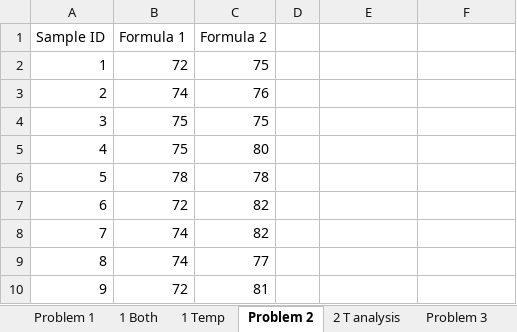
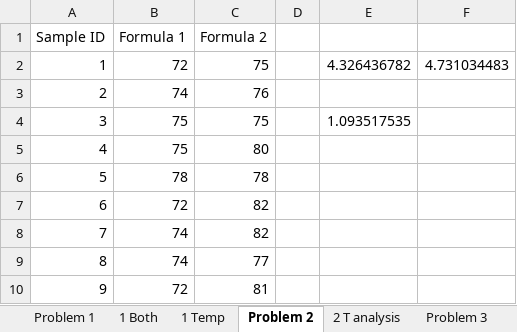
Before and after one commit to justinhood/Quality-Engineering, an Excel workbook: Exam 1/Test.xlsx, sheet Problem 2, drawn as a sheet; only a part is shown; values as stored, in another font and other column widths than the file's, no borders; the diff names each change by its address in the sheet, - before the commit and + after, or states it on an @@ line.

```diff
--- a/Exam 1/Test.xlsx (sheet Problem 2)
+++ b/Exam 1/Test.xlsx (sheet Problem 2)
-E2: (empty)
+E2: 4.326436782
-F2: (empty)
+F2: 4.731034483
-E4: (empty)
+E4: 1.093517535
```
Also changed, not shown: sheet Problem 3, sheet 1 Temp, sheet 1 Both, other sheet tabs, 5 other files.
